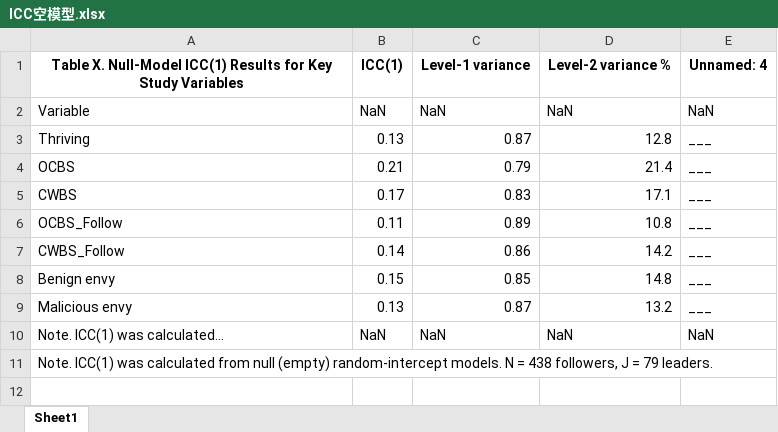
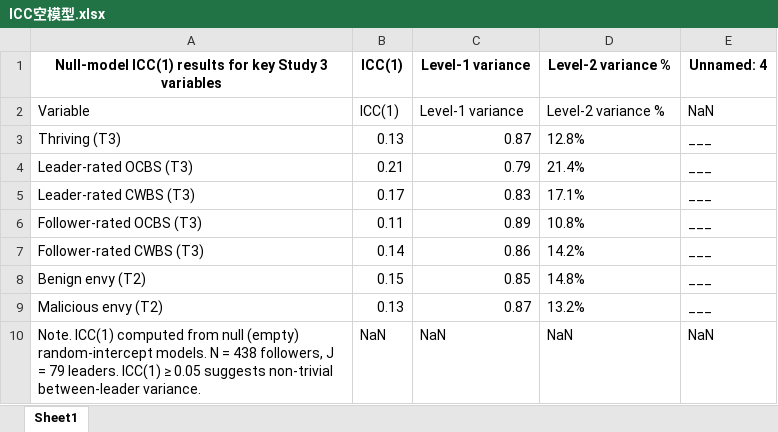
Before and after one commit to chenkai66/leader_survey_-, an Excel workbook: results/ICC空模型.xlsx, sheet Sheet1, drawn as a sheet; values as stored, in another font and other column widths than the file's, no borders; the diff names each change by its address in the sheet, - before the commit and + after, or states it on an @@ line.

```diff
--- a/results/ICC空模型.xlsx (sheet Sheet1)
+++ b/results/ICC空模型.xlsx (sheet Sheet1)
-A1: Table X. Null-Model ICC(1) Results for Key Study Variables
+A1: Null-model ICC(1) results for key Study 3 variables
-B2: NaN
+B2: ICC(1)
-C2: NaN
+C2: Level-1 variance
-D2: NaN
+D2: Level-2 variance %
-A3: Thriving
+A3: Thriving (T3)
-D3: 12.8
+D3: 12.8%
-A4: OCBS
+A4: Leader-rated OCBS (T3)
-D4: 21.4
+D4: 21.4%
-A5: CWBS
+A5: Leader-rated CWBS (T3)
-D5: 17.1
+D5: 17.1%
-A6: OCBS_Follow
+A6: Follower-rated OCBS (T3)
-D6: 10.8
+D6: 10.8%
-A7: CWBS_Follow
+A7: Follower-rated CWBS (T3)
-D7: 14.2
+D7: 14.2%
-A8: Benign envy
+A8: Benign envy (T2)
-D8: 14.8
+D8: 14.8%
-A9: Malicious envy
+A9: Malicious envy (T2)
-D9: 13.2
+D9: 13.2%
-A10: Note. ICC(1) was calculated...
+A10: Note. ICC(1) computed from null (empty) random-intercept models. N = 438 followers, J = 79 leaders. ICC(1) ≥ 0.05 suggests non-trivial between-leader variance.
-row 11: Note. ICC(1) was calculated from null (empty) random-intercept models. N = 438 followers, J = 79 leaders.
```
Also changed, not shown: data/T1_raw.xlsx, results/Model1.xlsx, 17 other files.
